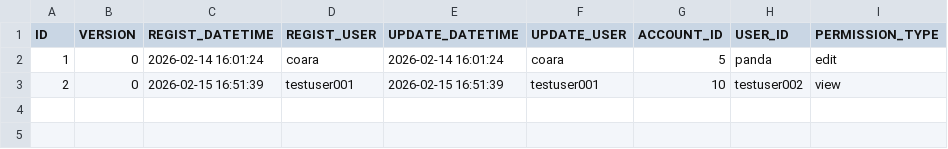
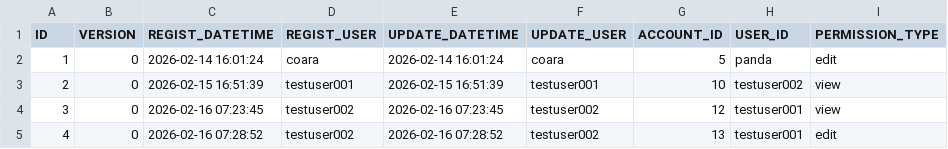
Before and after one commit to ProGTST/LifePlanApp, a CSV file: public/data/ACCOUNT_PERMISSION.csv, drawn as a sheet; the diff names each change by its address in the sheet, - before the commit and + after, or states it on an @@ line.

```diff
--- a/public/data/ACCOUNT_PERMISSION.csv
+++ b/public/data/ACCOUNT_PERMISSION.csv
+row 4: 3 | 0 | 2026-02-16 07:23:45 | testuser002 | 2026-02-16 07:23:45 | testuser002 | 12 | testuser001 | view
+row 5: 4 | 0 | 2026-02-16 07:28:52 | testuser002 | 2026-02-16 07:28:52 | testuser002 | 13 | testuser001 | edit
```
Also changed, not shown: public/data/ACCOUNT.csv, public/data/TRANSACTION.csv, 6 other files.
